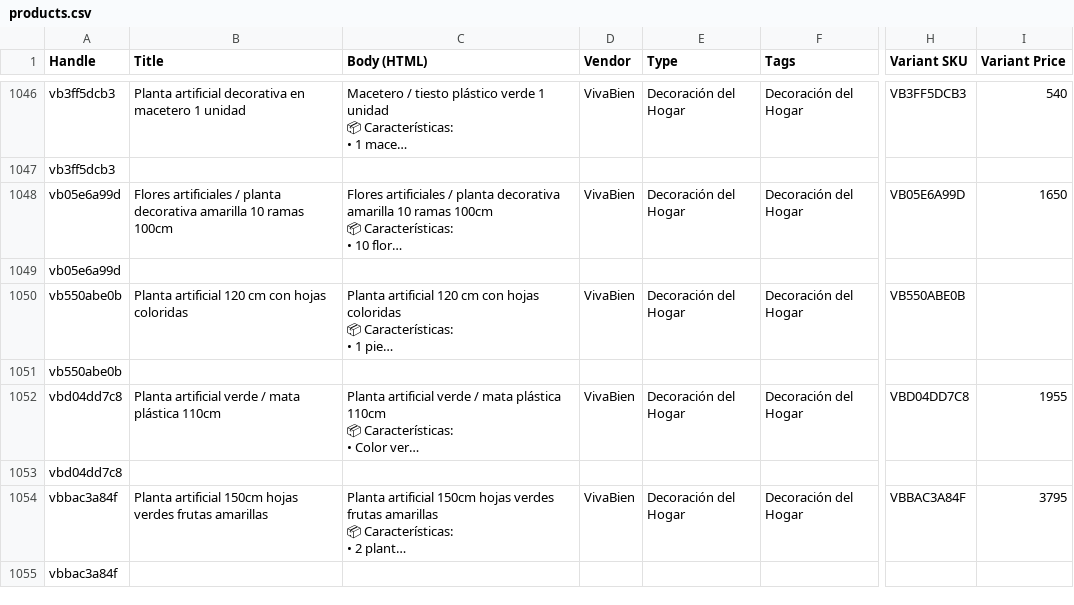
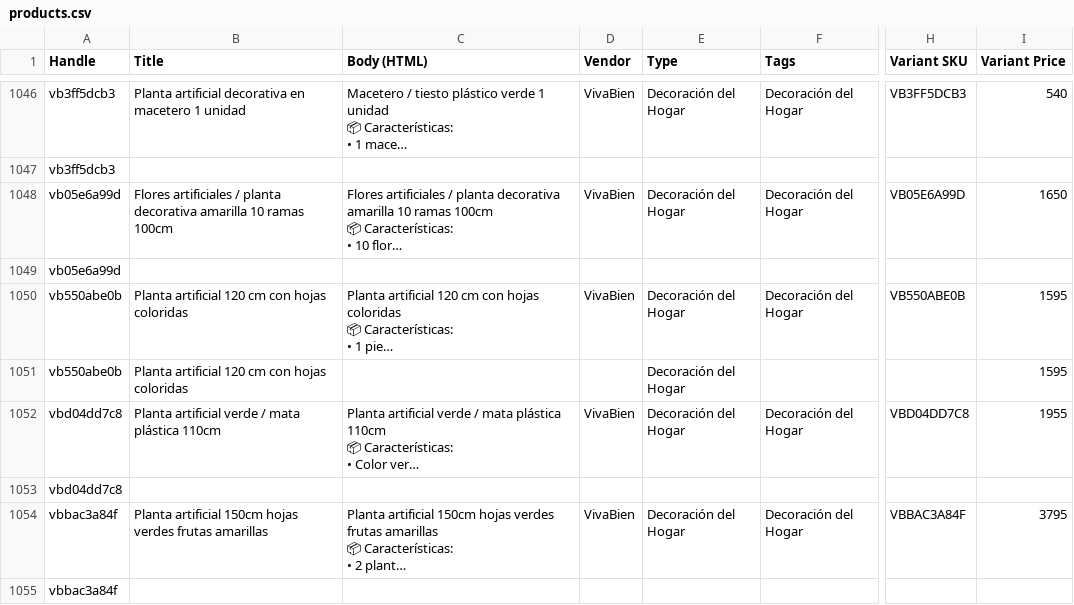
Before and after one commit to xs1992xs1992-creator/vivabien-web, a CSV file: data/products.csv, drawn as a sheet; only a part is shown, gaps mark what is left out; long unchanged cells end in …; the diff names each change by its address in the sheet, - before the commit and + after, or states it on an @@ line.

Commit message:
后台更新商品

```diff
--- a/data/products.csv
+++ b/data/products.csv
-I1050:I1051 (Variant Price): (empty)
+I1050:I1051 (Variant Price): 1595
-B1051 (Title): (empty)
+B1051 (Title): Planta artificial 120 cm con hojas coloridas
-E1051 (Type): (empty)
+E1051 (Type): Decoración del Hogar
```
